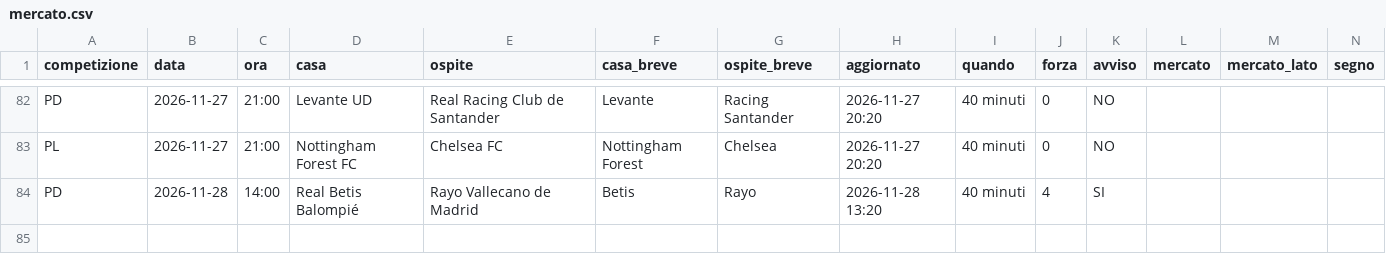
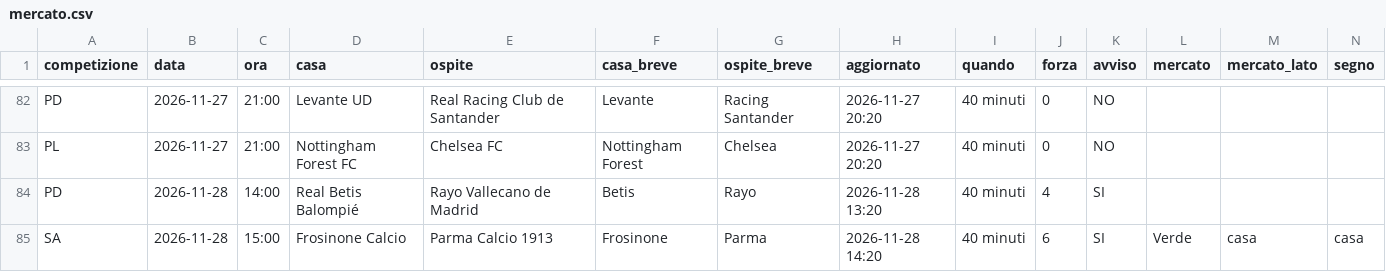
Before and after one commit to 10-DIEZ/DIEZ-News, a CSV file: telegram-calcio-bot/state/mercato.csv, drawn as a sheet; only a part is shown, gaps mark what is left out; rows hold the shown columns only; the diff names each change by its address in the sheet, - before the commit and + after, or states it on an @@ line.

Commit message:
Aggiorna stato notizie

```diff
--- a/telegram-calcio-bot/state/mercato.csv
+++ b/telegram-calcio-bot/state/mercato.csv
+row 85: SA | 2026-11-28 | 15:00 | Frosinone Calcio | Parma Calcio 1913 | Frosinone | Parma | 2026-11-28 14:20 | 40 minuti | 6 | SI | Verde | casa | casa
```
Also changed, not shown: 3 other files.
